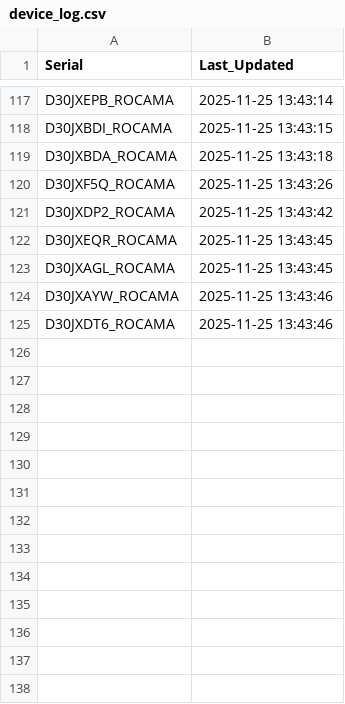
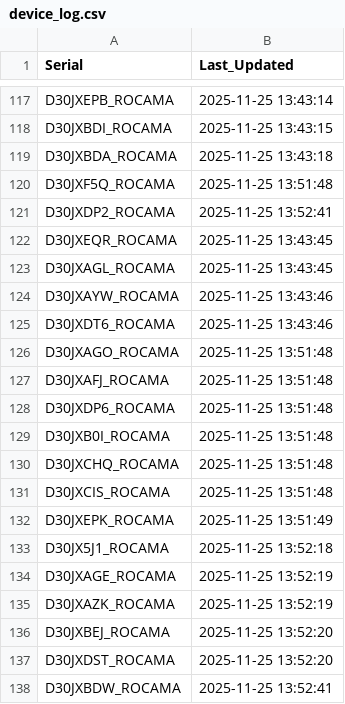
Before and after one commit to gganada/Huenit_update_repo, a CSV file: logs/device_log.csv, drawn as a sheet; only a part is shown, gaps mark what is left out.

Commit message:
🎯 K210 펌웨어 업데이트 완료 - 총 137개 장치 로그 업데이트

```diff
--- a/logs/device_log.csv
+++ b/logs/device_log.csv
@@ -119,4 +119,4 @@ D30JXBDI_ROCAMA,2025-11-25 13:43:15
 D30JXBDA_ROCAMA,2025-11-25 13:43:18
-D30JXF5Q_ROCAMA,2025-11-25 13:43:26
-D30JXDP2_ROCAMA,2025-11-25 13:43:42
+D30JXF5Q_ROCAMA,2025-11-25 13:51:48
+D30JXDP2_ROCAMA,2025-11-25 13:52:41
 D30JXEQR_ROCAMA,2025-11-25 13:43:45
@@ -125 +125,14 @@ D30JXAYW_ROCAMA,2025-11-25 13:43:46
 D30JXDT6_ROCAMA,2025-11-25 13:43:46
+D30JXAGO_ROCAMA,2025-11-25 13:51:48
+D30JXAFJ_ROCAMA,2025-11-25 13:51:48
+D30JXDP6_ROCAMA,2025-11-25 13:51:48
+D30JXB0I_ROCAMA,2025-11-25 13:51:48
+D30JXCHQ_ROCAMA,2025-11-25 13:51:48
+D30JXCIS_ROCAMA,2025-11-25 13:51:48
+D30JXEPK_ROCAMA,2025-11-25 13:51:49
+D30JX5J1_ROCAMA,2025-11-25 13:52:18
+D30JXAGE_ROCAMA,2025-11-25 13:52:19
+D30JXAZK_ROCAMA,2025-11-25 13:52:19
+D30JXBEJ_ROCAMA,2025-11-25 13:52:20
+D30JXDST_ROCAMA,2025-11-25 13:52:20
+D30JXBDW_ROCAMA,2025-11-25 13:52:41
```
